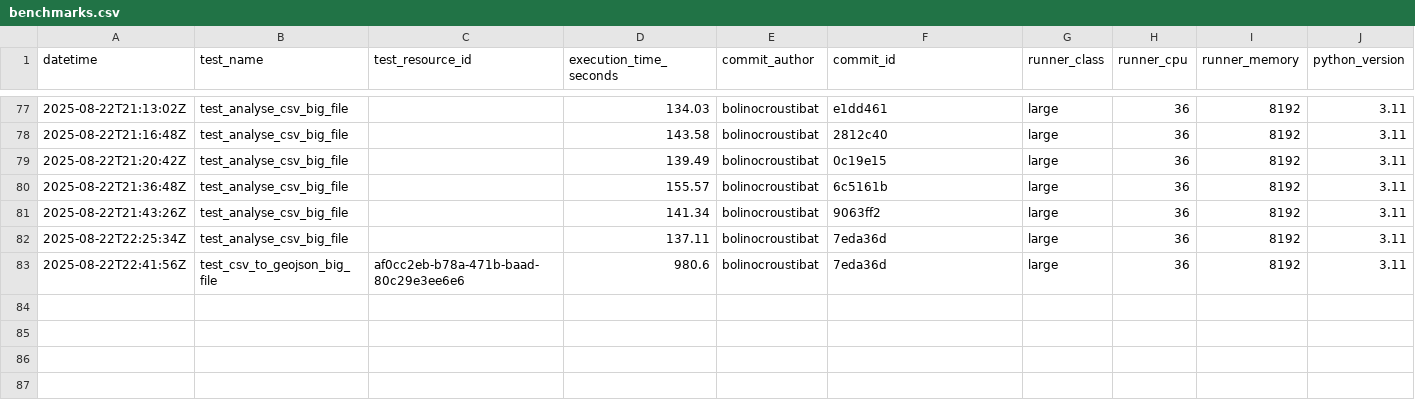
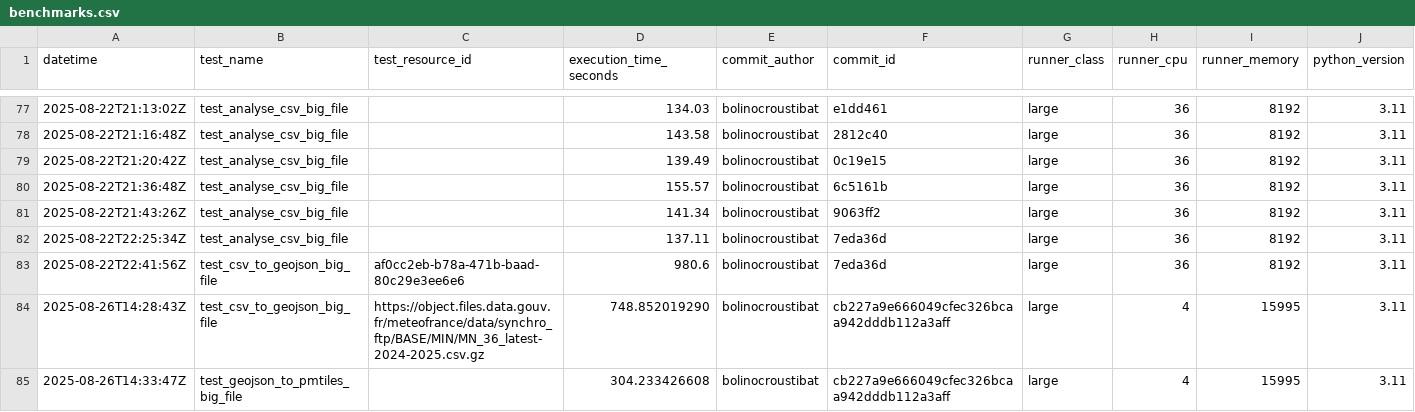
Before and after one commit to datagouv/hydra, a CSV file: .benchmarks/benchmarks.csv, drawn as a sheet; only a part is shown, gaps mark what is left out.

Commit message:
perf: update benchmark results from CI run #24 [skip ci]

```diff
--- a/.benchmarks/benchmarks.csv
+++ b/.benchmarks/benchmarks.csv
@@ -83 +83,3 @@ datetime,test_name,test_resource_id,execution_time_seconds,commit_author,commit_
 2025-08-22T22:41:56Z,test_csv_to_geojson_big_file,af0cc2eb-b78a-471b-baad-80c29e3ee6e6,980.6,bolinocroustibat,7eda36d,large,36,8192,3.11
+2025-08-26T14:28:43Z,test_csv_to_geojson_big_file,https://object.files.data.gouv.fr/meteofrance/data/synchro_ftp/BASE/MIN/MN_36_latest-2024-2025.csv.gz,748.852019290,bolinocroustibat,cb227a9e666049cfec326bcaa942dddb112a3aff,large,4,15995,3.11
+2025-08-26T14:33:47Z,test_geojson_to_pmtiles_big_file,,304.233426608,bolinocroustibat,cb227a9e666049cfec326bcaa942dddb112a3aff,large,4,15995,3.11
```
